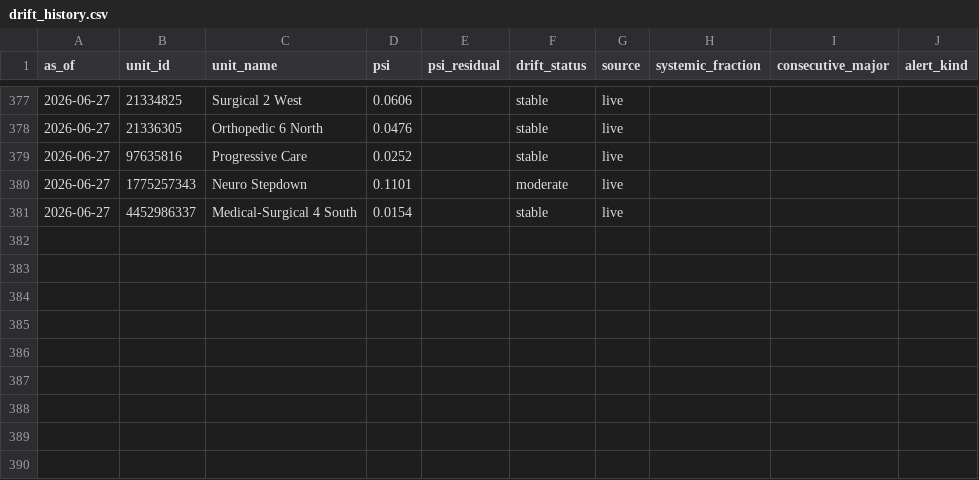
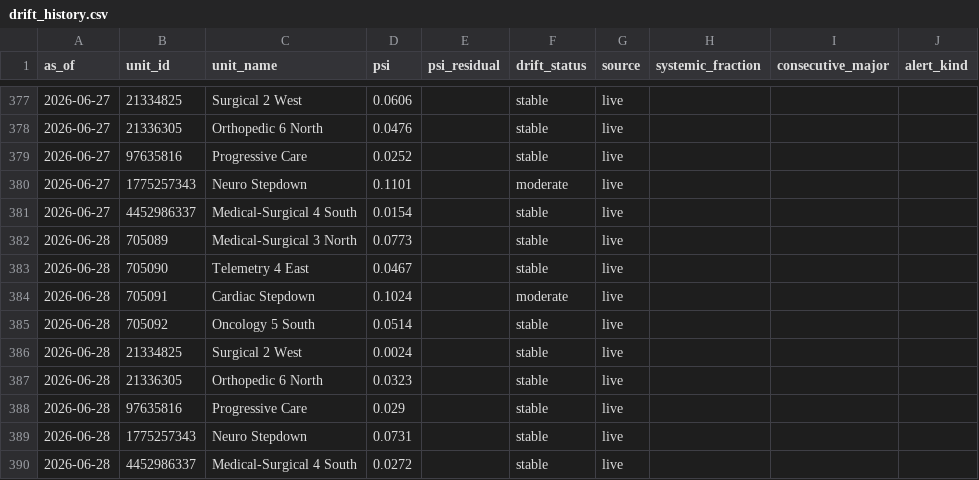
Before and after one commit to joshquigs11093/Nurse_Unit_Census_Prediction, a CSV file: outputs/tableau/drift_history.csv, drawn as a sheet; only a part is shown, gaps mark what is left out.

```diff
--- a/outputs/tableau/drift_history.csv
+++ b/outputs/tableau/drift_history.csv
@@ -381 +381,10 @@ as_of,unit_id,unit_name,psi,psi_residual,drift_status,source,systemic_fraction,c
 2026-06-27,4452986337,Medical-Surgical 4 South,0.0154,,stable,live,,,
+2026-06-28,705089,Medical-Surgical 3 North,0.0773,,stable,live,,,
+2026-06-28,705090,Telemetry 4 East,0.0467,,stable,live,,,
+2026-06-28,705091,Cardiac Stepdown,0.1024,,moderate,live,,,
+2026-06-28,705092,Oncology 5 South,0.0514,,stable,live,,,
+2026-06-28,21334825,Surgical 2 West,0.0024,,stable,live,,,
+2026-06-28,21336305,Orthopedic 6 North,0.0323,,stable,live,,,
+2026-06-28,97635816,Progressive Care,0.029,,stable,live,,,
+2026-06-28,1775257343,Neuro Stepdown,0.0731,,stable,live,,,
+2026-06-28,4452986337,Medical-Surgical 4 South,0.0272,,stable,live,,,
```
Also changed, not shown: outputs/tableau/executive_summary.csv, outputs/tableau/forecast_timeline.csv, 5 other files.
